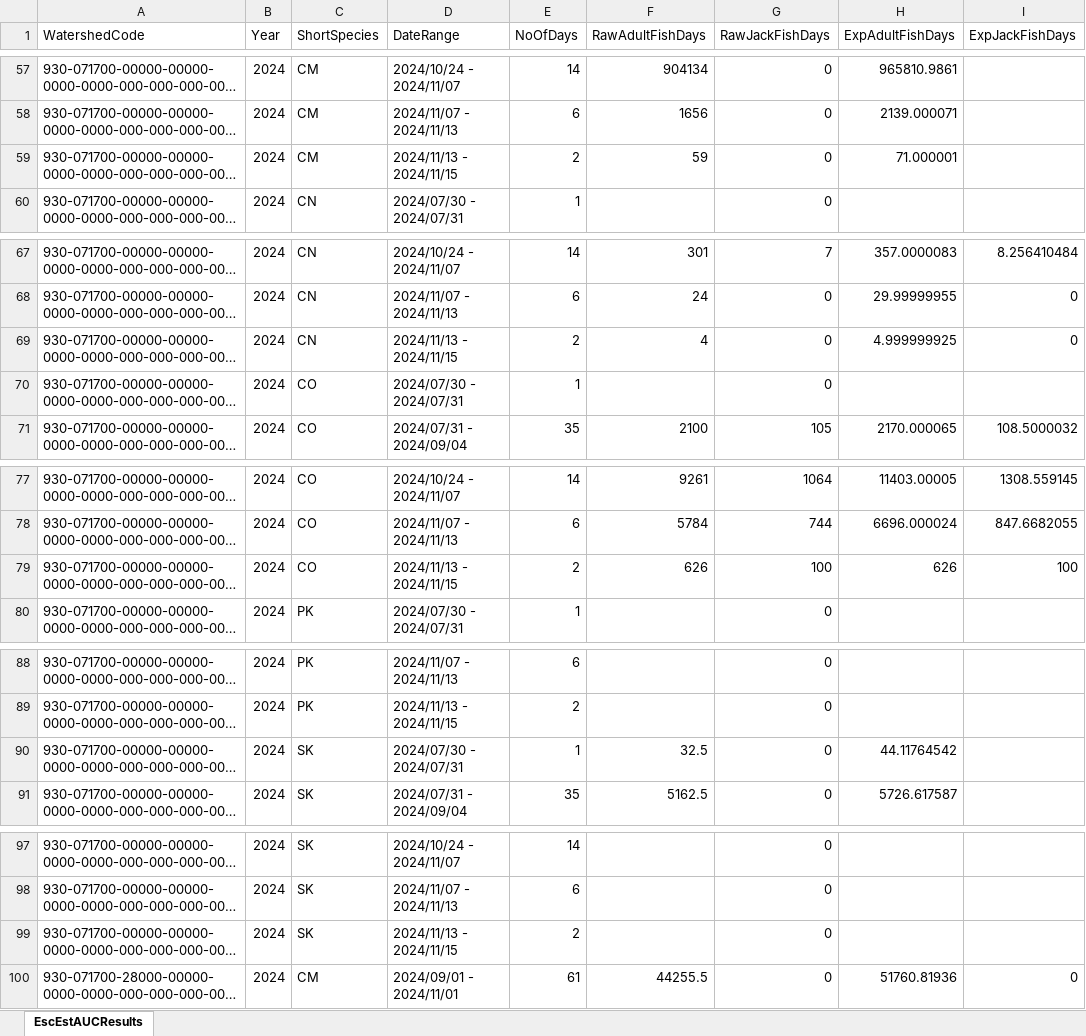
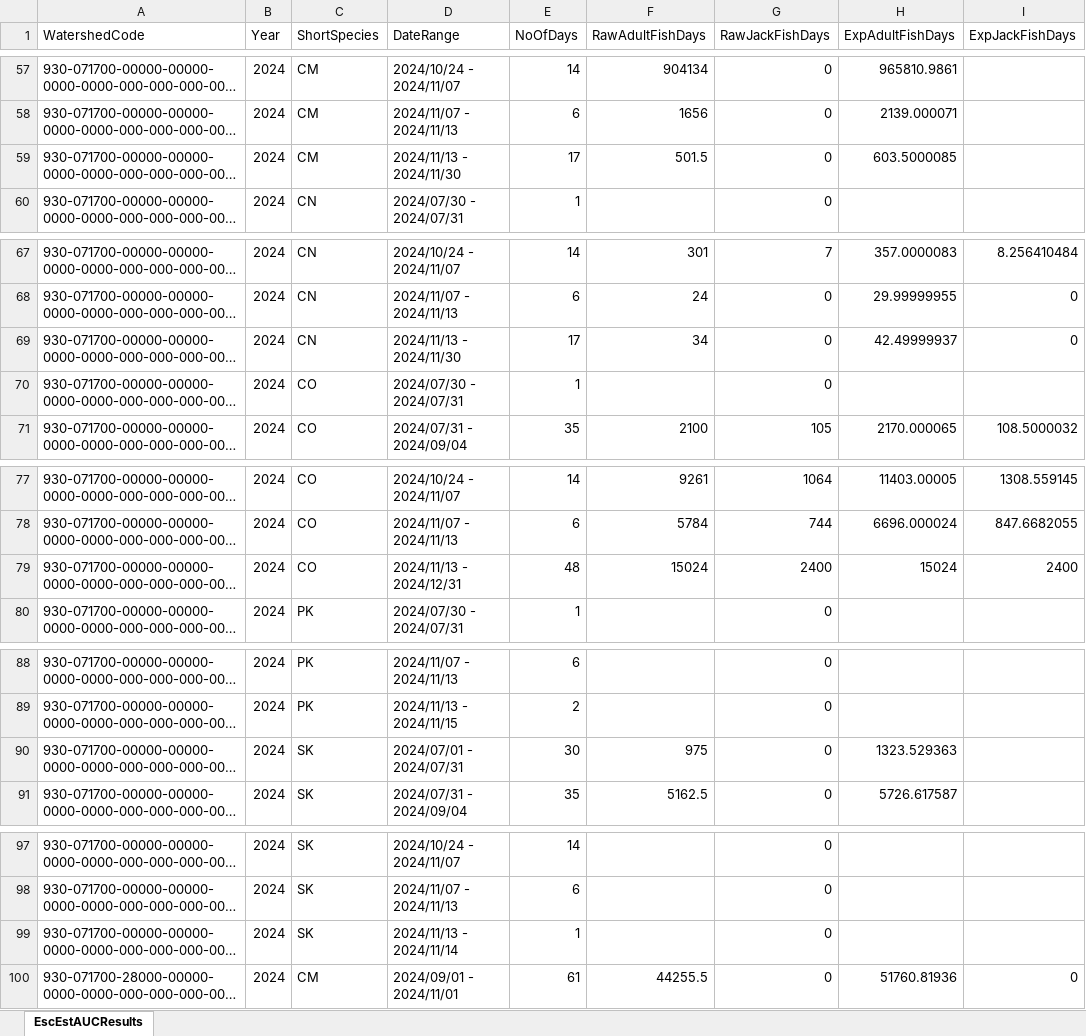
Before and after one commit to khdavidson/A21-22, an Excel workbook: data/escapement/prelim-inseason/EscEstAUCResults_area20-22_2024.xlsx, sheet EscEstAUCResults, drawn as a sheet; only a part is shown, gaps mark what is left out; long unchanged cells end in …; values as stored, in another font and other column widths than the file's, no borders; the diff names each change by its address in the sheet, - before the commit and + after, or states it on an @@ line.

Commit message:
updated database tables

```diff
--- a/data/escapement/prelim-inseason/EscEstAUCResults_area20-22_2024.xlsx (sheet EscEstAUCResults)
+++ b/data/escapement/prelim-inseason/EscEstAUCResults_area20-22_2024.xlsx (sheet EscEstAUCResults)
-D59 (DateRange): 2024/11/13 - 2024/11/15
+D59 (DateRange): 2024/11/13 - 2024/11/30
-E59 (NoOfDays): 2
+E59 (NoOfDays): 17
-F59 (RawAdultFishDays): 59
+F59 (RawAdultFishDays): 501.5
-H59 (ExpAdultFishDays): 71.000001
+H59 (ExpAdultFishDays): 603.5000085
-D69 (DateRange): 2024/11/13 - 2024/11/15
+D69 (DateRange): 2024/11/13 - 2024/11/30
-E69 (NoOfDays): 2
+E69 (NoOfDays): 17
-F69 (RawAdultFishDays): 4
+F69 (RawAdultFishDays): 34
-H69 (ExpAdultFishDays): 4.999999925
+H69 (ExpAdultFishDays): 42.49999937
-D79 (DateRange): 2024/11/13 - 2024/11/15
+D79 (DateRange): 2024/11/13 - 2024/12/31
-E79 (NoOfDays): 2
+E79 (NoOfDays): 48
-F79 (RawAdultFishDays): 626
+F79 (RawAdultFishDays): 15024
-G79 (RawJackFishDays): 100
+G79 (RawJackFishDays): 2400
-H79 (ExpAdultFishDays): 626
+H79 (ExpAdultFishDays): 15024
-I79 (ExpJackFishDays): 100
+I79 (ExpJackFishDays): 2400
-D90 (DateRange): 2024/07/30 - 2024/07/31
+D90 (DateRange): 2024/07/01 - 2024/07/31
-E90 (NoOfDays): 1
+E90 (NoOfDays): 30
-F90 (RawAdultFishDays): 32.5
+F90 (RawAdultFishDays): 975
-H90 (ExpAdultFishDays): 44.11764542
+H90 (ExpAdultFishDays): 1323.529363
-D99 (DateRange): 2024/11/13 - 2024/11/15
+D99 (DateRange): 2024/11/13 - 2024/11/14
-E99 (NoOfDays): 2
+E99 (NoOfDays): 1
```
